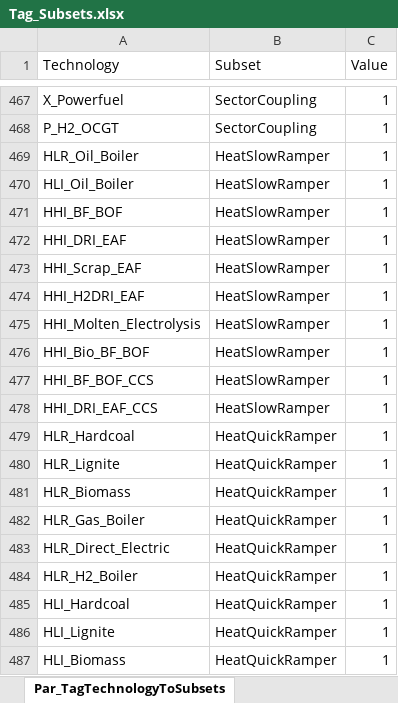
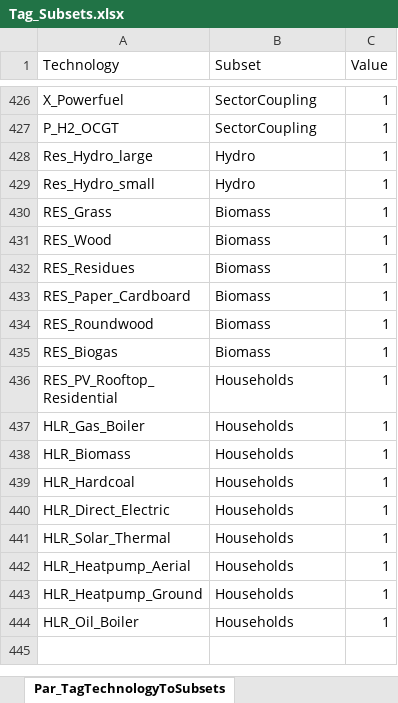
Before and after one commit to GENeSYS-MOD/GENeSYS_MOD.gms, an Excel workbook: Inputdata/Tag_Subsets.xlsx, sheet Par_TagTechnologyToSubsets, drawn as a sheet; only a part is shown, gaps mark what is left out; the shorter side is filled out with more unchanged rows; values as stored, in another font and other column widths than the file's, no borders; the diff covers the shown part only; the diff names each change by its address in the sheet, - before the commit and + after, or states it on an @@ line.

Commit message:
moved ramping code to input data file and dataload; deleted subsets "Lignite", "FossilFuels", "PowerBiomass", "Coal", "Gas", "HeatSlowRamper", "HeatQuickRamper"

```diff
--- a/Inputdata/Tag_Subsets.xlsx (sheet Par_TagTechnologyToSubsets)
+++ b/Inputdata/Tag_Subsets.xlsx (sheet Par_TagTechnologyToSubsets)
-row 469: HLR_Oil_Boiler | HeatSlowRamper | 1
-row 470: HLI_Oil_Boiler | HeatSlowRamper | 1
-row 471: HHI_BF_BOF | HeatSlowRamper | 1
-row 472: HHI_DRI_EAF | HeatSlowRamper | 1
-row 473: HHI_Scrap_EAF | HeatSlowRamper | 1
-row 474: HHI_H2DRI_EAF | HeatSlowRamper | 1
-row 475: HHI_Molten_Electrolysis | HeatSlowRamper | 1
-row 476: HHI_Bio_BF_BOF | HeatSlowRamper | 1
-row 477: HHI_BF_BOF_CCS | HeatSlowRamper | 1
-row 478: HHI_DRI_EAF_CCS | HeatSlowRamper | 1
-row 479: HLR_Hardcoal | HeatQuickRamper | 1
-row 480: HLR_Lignite | HeatQuickRamper | 1
-row 481: HLR_Biomass | HeatQuickRamper | 1
-row 482: HLR_Gas_Boiler | HeatQuickRamper | 1
-row 483: HLR_Direct_Electric | HeatQuickRamper | 1
-row 484: HLR_H2_Boiler | HeatQuickRamper | 1
-row 485: HLI_Hardcoal | HeatQuickRamper | 1
-row 486: HLI_Lignite | HeatQuickRamper | 1
-row 487: HLI_Biomass | HeatQuickRamper | 1
```
Also changed, not shown: 51 removed rows elsewhere in this sheet, sheet Par_TagFuelToSubsets, 6 other files.
